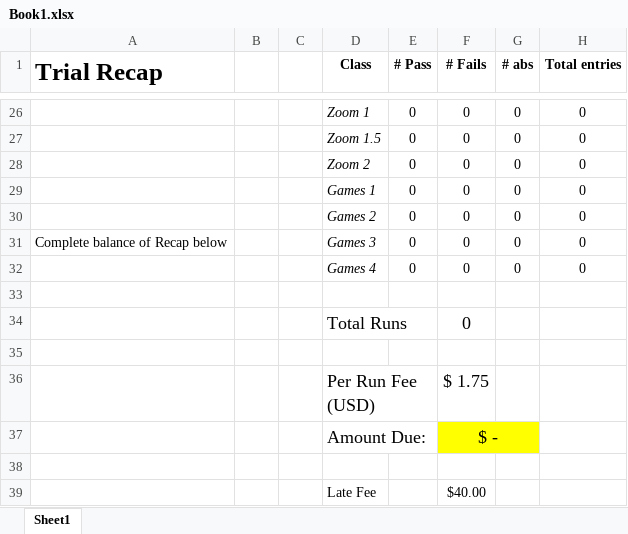
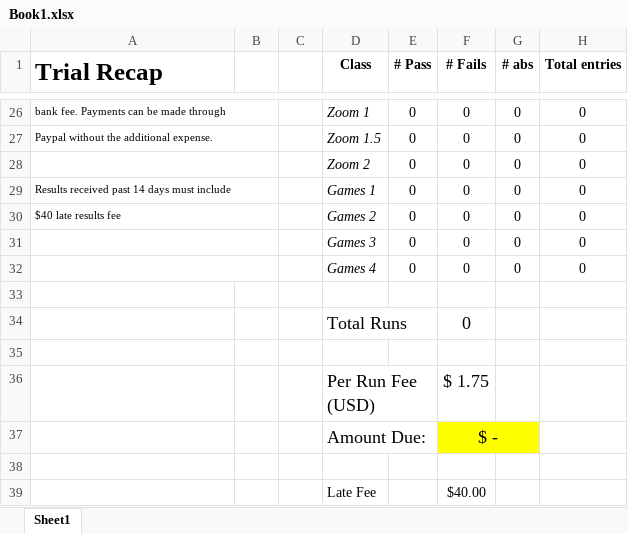
Before and after one commit to Chrojoh/cwags_trial_management, an Excel workbook: public/Book1.xlsx, sheet Sheet1, drawn as a sheet; only a part is shown, gaps mark what is left out; values as stored, in another font and other column widths than the file's, no borders; charts and pictures not drawn; the diff covers the shown part only; the diff names each change by its address in the sheet, - before the commit and + after, or states it on an @@ line.

```diff
--- a/public/Book1.xlsx (sheet Sheet1)
+++ b/public/Book1.xlsx (sheet Sheet1)
-A26 (Trial Recap): (empty)
+A26 (Trial Recap): bank fee. Payments can be made through
+A26:B26 merged
-A27 (Trial Recap): (empty)
+A27 (Trial Recap): Paypal without the additional expense.
+A27:B27 merged
+A28:B28 merged
-A29 (Trial Recap): (empty)
+A29 (Trial Recap): Results received past 14 days must include
+A29:B29 merged
-A30 (Trial Recap): (empty)
+A30 (Trial Recap): $40 late results fee
+A30:B30 merged
-A31 (Trial Recap): Complete balance of Recap below
+A31 (Trial Recap): (empty)
+A31:B31 merged
+A32:B32 merged
```
Also changed, not shown: 15 edited cells and merged cells elsewhere in this sheet, charts or pictures, 1 other file.
